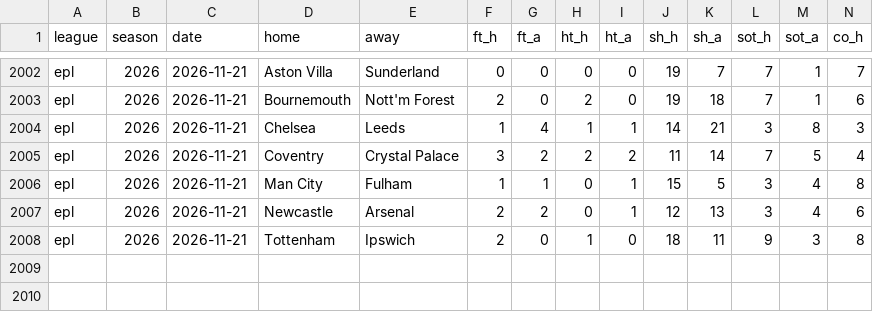
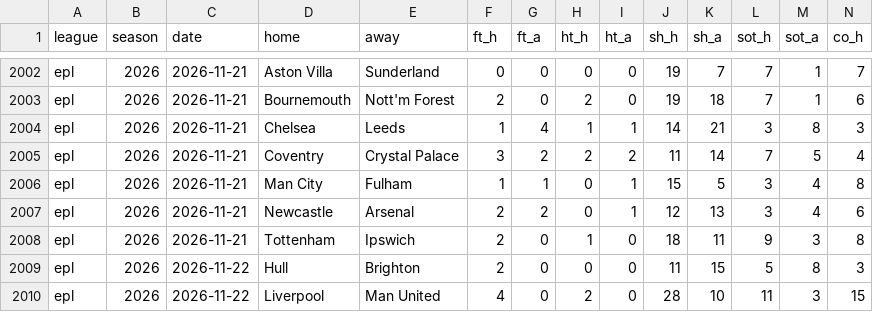
Before and after one commit to ryan7zoom/oraclepitch, a CSV file: data/matches/epl.csv, drawn as a sheet; only a part is shown, gaps mark what is left out; rows hold the shown columns only; the diff names each change by its address in the sheet, - before the commit and + after, or states it on an @@ line.

```diff
--- a/data/matches/epl.csv
+++ b/data/matches/epl.csv
+row 2009: epl | 2026 | 2026-11-22 | Hull | Brighton | 2 | 0 | 0 | 0 | 11 | 15 | 5 | 8 | 3
+row 2010: epl | 2026 | 2026-11-22 | Liverpool | Man United | 4 | 0 | 2 | 0 | 28 | 10 | 11 | 3 | 15
```
Also changed, not shown: data/matches/bundesliga.csv, data/matches/la_liga.csv, 7 other files.
